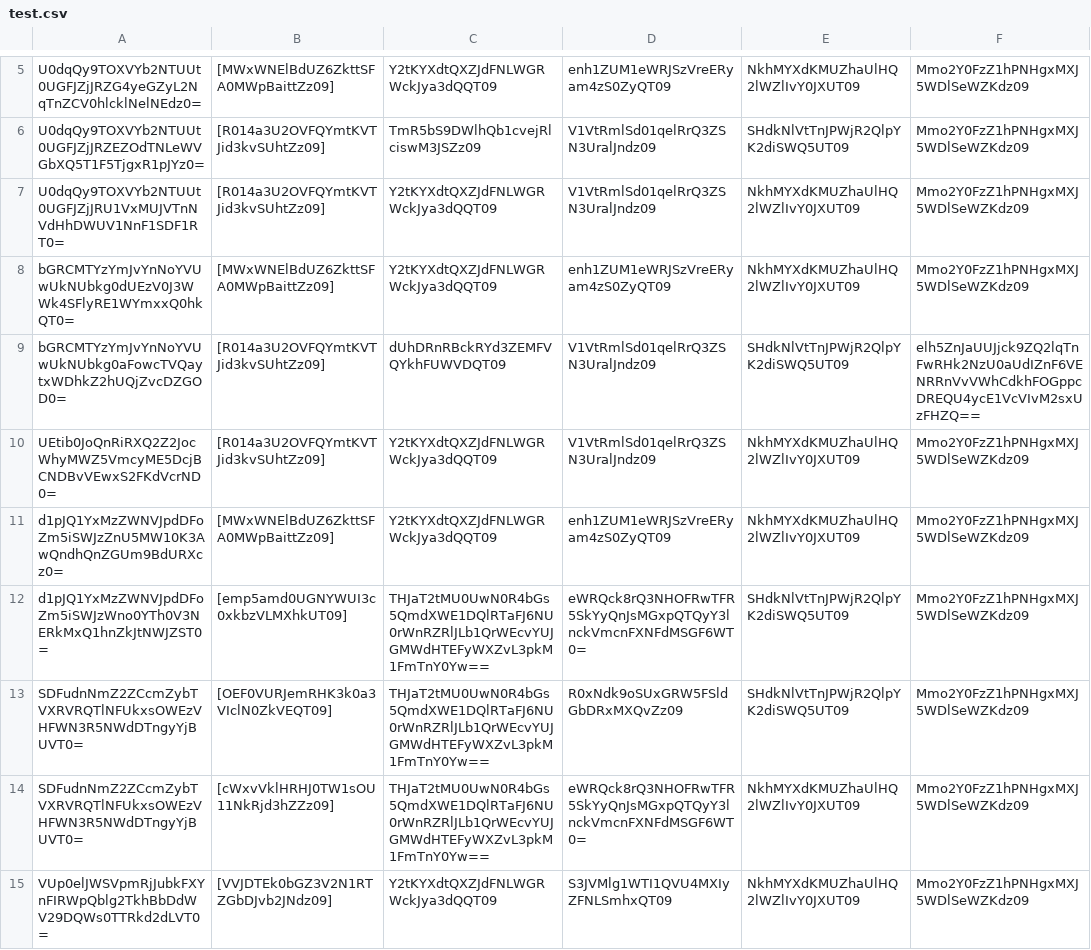
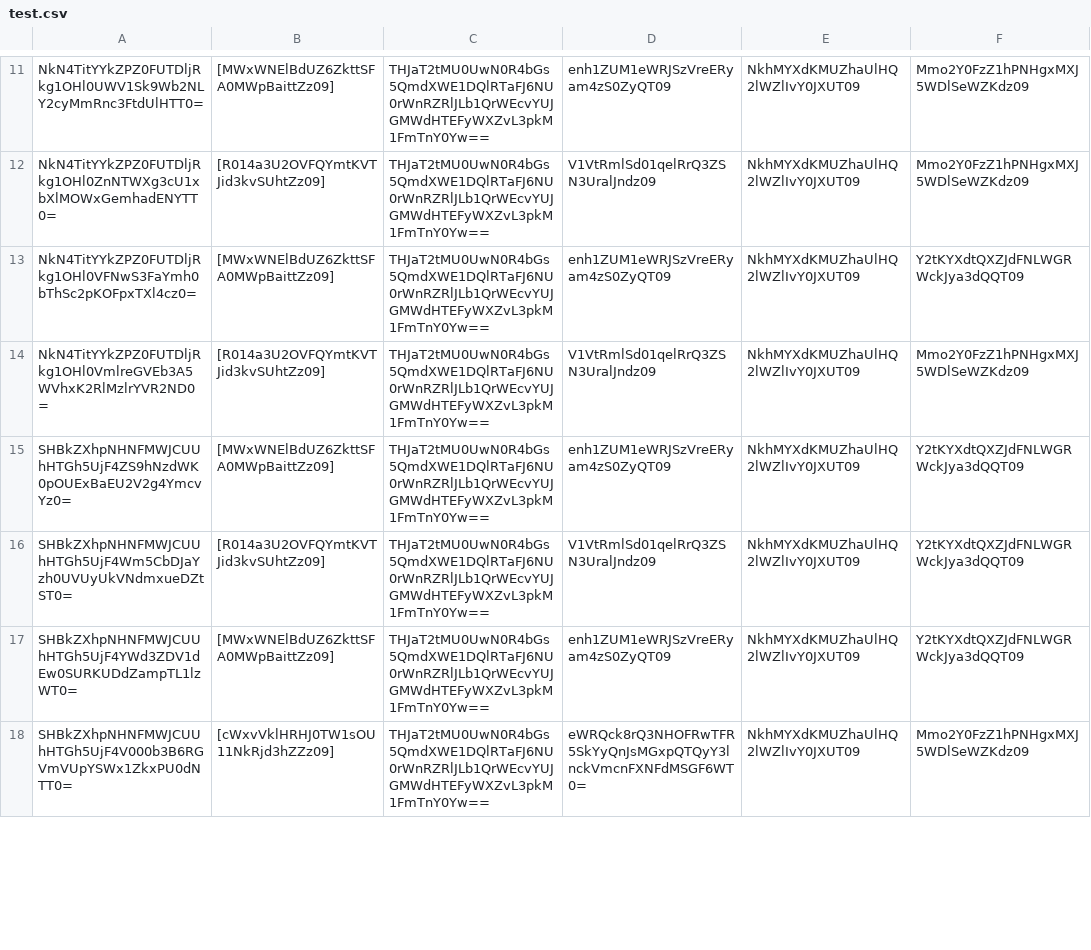
Before and after one commit to Kelly-David/SecureAppDev, a CSV file: test.csv, drawn as a sheet; only a part is shown, gaps mark what is left out; removed rows and columns are numbered as before the commit, all else as after; the diff covers the shown part only; the diff names each change by its address in the sheet, - before the commit and + after, or states it on an @@ line.

```diff
--- a/test.csv
+++ b/test.csv
-A11: U0dqQy9TOXVYb2NTUUt0UGFJZjJRZG4yeGZyL2NqTnZCV0hlcklNelNEdz0=
+A11: NkN4TitYYkZPZ0FUTDljRkg1OHl0UWV1Sk9Wb2NLY2cyMmRnc3FtdUlHTT0=
-C11: Y2tKYXdtQXZJdFNLWGRWckJya3dQQT09
+C11: THJaT2tMU0UwN0R4bGs5QmdXWE1DQlRTaFJ6NU0rWnRZRlJLb1QrWEcvYUJGMWdHTEFyWXZvL3pkM1FmTnY0Yw==
-row 6: U0dqQy9TOXVYb2NTUUt0UGFJZjJRZEZOdTNLeWVGbXQ5T1F5TjgxR1pJYz0= | [R014a3U2OVFQYmtKVTJid3kvSUhtZz09] | TmR5bS9DWlhQb1cvejRlciswM3JSZz09 | V1VtRmlSd01qelRrQ3ZSN3UralJndz09 | SHdkNlVtTnJPWjR2QlpYK2diSWQ5UT09 | Mmo2Y0FzZ1hPNHgxMXJ5WDlSeWZKdz09
-A12: U0dqQy9TOXVYb2NTUUt0UGFJZjJRU1VxMUJVTnNVdHhDWUV1NnF1SDF1RT0=
+A12: NkN4TitYYkZPZ0FUTDljRkg1OHl0ZnNTWXg3cU1xbXlMOWxGemhadENYTT0=
-C12:C13: Y2tKYXdtQXZJdFNLWGRWckJya3dQQT09
+C12:C13: THJaT2tMU0UwN0R4bGs5QmdXWE1DQlRTaFJ6NU0rWnRZRlJLb1QrWEcvYUJGMWdHTEFyWXZvL3pkM1FmTnY0Yw==
-A13: bGRCMTYzYmJvYnNoYVUwUkNUbkg0dUEzV0J3WWk4SFlyRE1WYmxxQ0hkQT0=
+A13: NkN4TitYYkZPZ0FUTDljRkg1OHl0VFNwS3FaYmh0bThSc2pKOFpxTXl4cz0=
-F13: Mmo2Y0FzZ1hPNHgxMXJ5WDlSeWZKdz09
+F13: Y2tKYXdtQXZJdFNLWGRWckJya3dQQT09
-row 9: bGRCMTYzYmJvYnNoYVUwUkNUbkg0aFowcTVQaytxWDhkZ2hUQjZvcDZGOD0= | [R014a3U2OVFQYmtKVTJid3kvSUhtZz09] | dUhDRnRBckRYd3ZEMFVQYkhFUWVDQT09 | V1VtRmlSd01qelRrQ3ZSN3UralJndz09 | SHdkNlVtTnJPWjR2QlpYK2diSWQ5UT09 | elh5ZnJaUUJjck9ZQ2lqTnFwRHk2NzU0aUdIZnF6VENRRnVvVWhCdkhFOGppcDREQU4ycE1VcVIvM2sxUzFHZQ==
-A14: UEtib0JoQnRiRXQ2Z2JocWhyMWZ5VmcyME5DcjBCNDBvVEwxS2FKdVcrND0=
+A14: NkN4TitYYkZPZ0FUTDljRkg1OHl0VmlreGVEb3A5WVhxK2RlMzlrYVR2ND0=
-C14: Y2tKYXdtQXZJdFNLWGRWckJya3dQQT09
+C14: THJaT2tMU0UwN0R4bGs5QmdXWE1DQlRTaFJ6NU0rWnRZRlJLb1QrWEcvYUJGMWdHTEFyWXZvL3pkM1FmTnY0Yw==
+row 15: SHBkZXhpNHNFMWJCUUhHTGh5UjF4ZS9hNzdWK0pOUExBaEU2V2g4YmcvYz0= | [MWxWNElBdUZ6ZkttSFA0MWpBaittZz09] | THJaT2tMU0UwN0R4bGs5QmdXWE1DQlRTaFJ6NU0rWnRZRlJLb1QrWEcvYUJGMWdHTEFyWXZvL3pkM1FmTnY0Yw== | enh1ZUM1eWRJSzVreERyam4zS0ZyQT09 | NkhMYXdKMUZhaUlHQ2lWZlIvY0JXUT09 | Y2tKYXdtQXZJdFNLWGRWckJya3dQQT09
+row 16: SHBkZXhpNHNFMWJCUUhHTGh5UjF4Wm5CbDJaYzh0UVUyUkVNdmxueDZtST0= | [R014a3U2OVFQYmtKVTJid3kvSUhtZz09] | THJaT2tMU0UwN0R4bGs5QmdXWE1DQlRTaFJ6NU0rWnRZRlJLb1QrWEcvYUJGMWdHTEFyWXZvL3pkM1FmTnY0Yw== | V1VtRmlSd01qelRrQ3ZSN3UralJndz09 | NkhMYXdKMUZhaUlHQ2lWZlIvY0JXUT09 | Y2tKYXdtQXZJdFNLWGRWckJya3dQQT09
-A17: d1pJQ1YxMzZWNVJpdDFoZm5iSWJzZnU5MW10K3AwQndhQnZGUm9BdURXcz0=
+A17: SHBkZXhpNHNFMWJCUUhHTGh5UjF4YWd3ZDV1dEw0SURKUDdZampTL1lzWT0=
-C17: Y2tKYXdtQXZJdFNLWGRWckJya3dQQT09
+C17: THJaT2tMU0UwN0R4bGs5QmdXWE1DQlRTaFJ6NU0rWnRZRlJLb1QrWEcvYUJGMWdHTEFyWXZvL3pkM1FmTnY0Yw==
-F17: Mmo2Y0FzZ1hPNHgxMXJ5WDlSeWZKdz09
+F17: Y2tKYXdtQXZJdFNLWGRWckJya3dQQT09
-row 12: d1pJQ1YxMzZWNVJpdDFoZm5iSWJzWno0YTh0V3NERkMxQ1hnZkJtNWJZST0= | [emp5amd0UGNYWUI3c0xkbzVLMXhkUT09] | THJaT2tMU0UwN0R4bGs5QmdXWE1DQlRTaFJ6NU0rWnRZRlJLb1QrWEcvYUJGMWdHTEFyWXZvL3pkM1FmTnY0Yw== | eWRQck8rQ3NHOFRwTFR5SkYyQnJsMGxpQTQyY3lnckVmcnFXNFdMSGF6WT0= | SHdkNlVtTnJPWjR2QlpYK2diSWQ5UT09 | Mmo2Y0FzZ1hPNHgxMXJ5WDlSeWZKdz09
-row 13: SDFudnNmZ2ZCcmZybTVXRVRQTlNFUkxsOWEzVHFWN3R5NWdDTngyYjBUVT0= | [OEF0VURJemRHK3k0a3VIclN0ZkVEQT09] | THJaT2tMU0UwN0R4bGs5QmdXWE1DQlRTaFJ6NU0rWnRZRlJLb1QrWEcvYUJGMWdHTEFyWXZvL3pkM1FmTnY0Yw== | R0xNdk9oSUxGRW5FSldGbDRxMXQvZz09 | SHdkNlVtTnJPWjR2QlpYK2diSWQ5UT09 | Mmo2Y0FzZ1hPNHgxMXJ5WDlSeWZKdz09
-A18: SDFudnNmZ2ZCcmZybTVXRVRQTlNFUkxsOWEzVHFWN3R5NWdDTngyYjBUVT0=
+A18: SHBkZXhpNHNFMWJCUUhHTGh5UjF4V000b3B6RGVmVUpYSWx1ZkxPU0dNTT0=
-row 15: VUp0elJWSVpmRjJubkFXYnFIRWpQblg2TkhBbDdWV29DQWs0TTRkd2dLVT0= | [VVJDTEk0bGZ3V2N1RTZGbDJvb2JNdz09] | Y2tKYXdtQXZJdFNLWGRWckJya3dQQT09 | S3JVMlg1WTI1QVU4MXIyZFNLSmhxQT09 | NkhMYXdKMUZhaUlHQ2lWZlIvY0JXUT09 | Mmo2Y0FzZ1hPNHgxMXJ5WDlSeWZKdz09
```
Also changed, not shown: 9 added rows, 5 removed rows and 9 edited cells elsewhere in this file, 6 other files.
